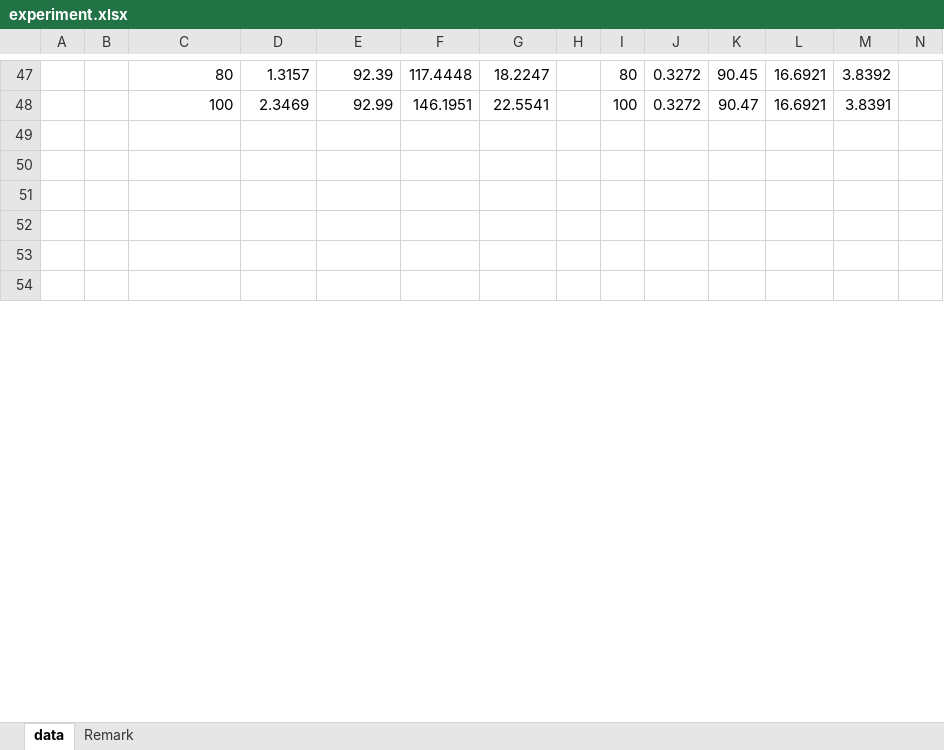
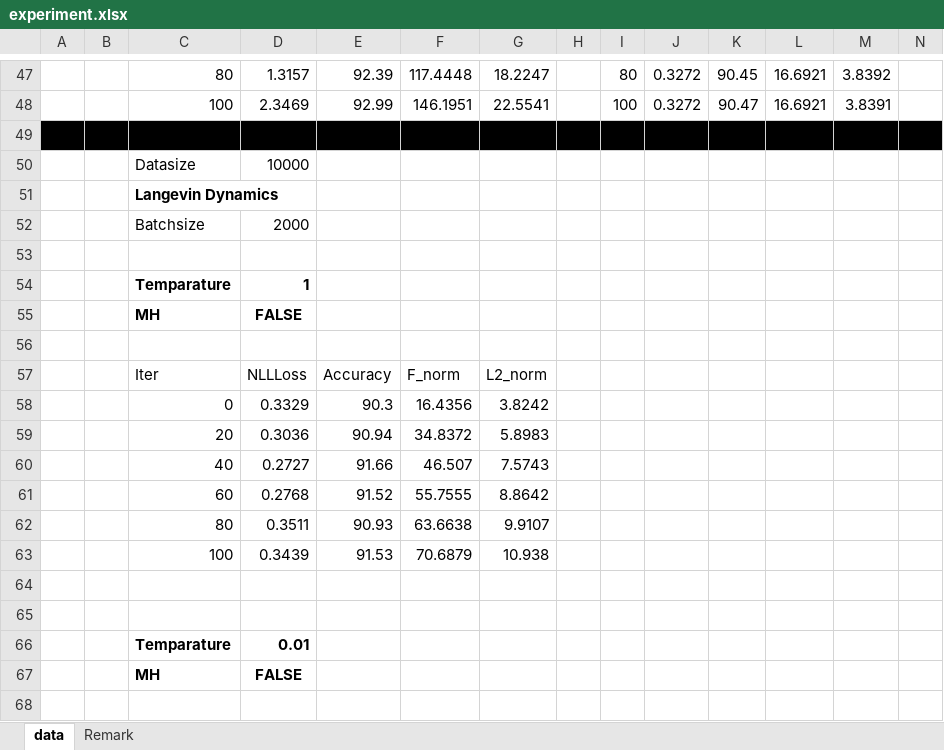
Before and after one commit to HyunwooLee17/RobustSGHMC, an Excel workbook: experiment.xlsx, sheet data, drawn as a sheet; only a part is shown, gaps mark what is left out; the shorter side is filled out with more unchanged rows; values as stored, in another font and other column widths than the file's, no borders; rows hold the shown columns only; the diff covers the shown part only; the diff names each change by its address in the sheet, - before the commit and + after, or states it on an @@ line.

```diff
--- a/experiment.xlsx (sheet data)
+++ b/experiment.xlsx (sheet data)
-A49:N49 fill: none
+A49:N49 fill: #000000
+row 50:  |  | Datasize | 10000
+row 51:  |  | Langevin Dynamics
+row 52:  |  | Batchsize | 2000
+row 53: (empty)
+row 54:  |  | Temparature | 1
+row 55:  |  | MH | FALSE
+row 56: (empty)
+row 57:  |  | Iter | NLLLoss | Accuracy | F_norm | L2_norm
+row 58:  |  | 0 | 0.3329 | 90.3 | 16.4356 | 3.8242
+row 59:  |  | 20 | 0.3036 | 90.94 | 34.8372 | 5.8983
+row 60:  |  | 40 | 0.2727 | 91.66 | 46.507 | 7.5743
+row 61:  |  | 60 | 0.2768 | 91.52 | 55.7555 | 8.8642
+row 62:  |  | 80 | 0.3511 | 90.93 | 63.6638 | 9.9107
+row 63:  |  | 100 | 0.3439 | 91.53 | 70.6879 | 10.938
+row 66:  |  | Temparature | 0.01
+row 67:  |  | MH | FALSE
+row 68: (empty)
```
Also changed, not shown: 29 added rows, 47 removed rows, 1 moved row and cell formats elsewhere in this sheet, 2 other files.
